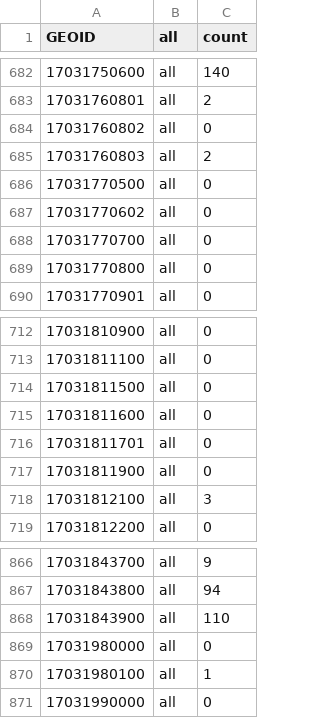
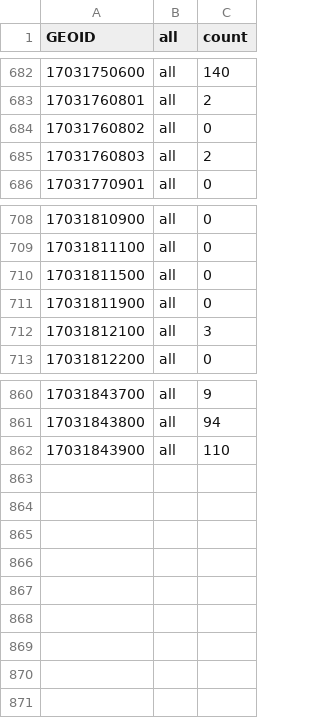
Before and after one commit to brendancooley/gangs, a CSV file: chicago/output/chi_tsa.csv, drawn as a sheet; only a part is shown, gaps mark what is left out.

```diff
--- a/chicago/output/chi_tsa.csv
+++ b/chicago/output/chi_tsa.csv
@@ -685,6 +685,2 @@ GEOID,all,count
 17031760803,all,2
-17031770500,all,0
-17031770602,all,0
-17031770700,all,0
-17031770800,all,0
 17031770901,all,0
@@ -714,4 +710,2 @@ GEOID,all,count
 17031811500,all,0
-17031811600,all,0
-17031811701,all,0
 17031811900,all,0
@@ -868,4 +862 @@ GEOID,all,count
 17031843900,all,110
-17031980000,all,0
-17031980100,all,1
-17031990000,all,0
```
Also changed, not shown: chicago/output/chi_tn_geoid.csv, chicago/output/chi_tn_matrix.csv, 29 other files.
